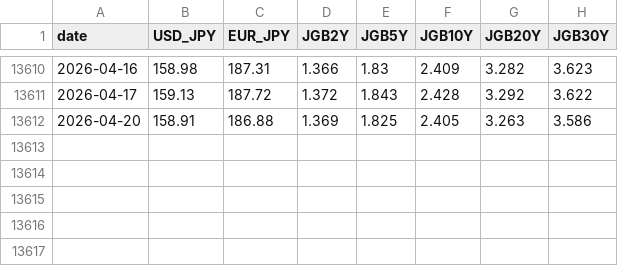
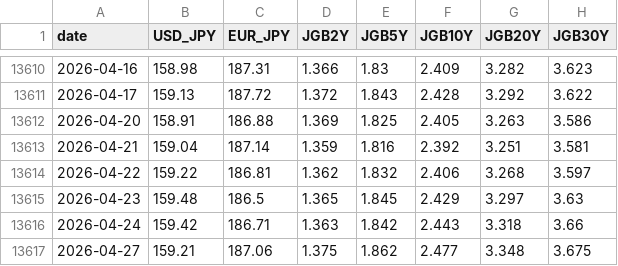
Before and after one commit to KazuKoshi16/market-data, a CSV file: data/daily.csv, drawn as a sheet; only a part is shown, gaps mark what is left out; the diff names each change by its address in the sheet, - before the commit and + after, or states it on an @@ line.

```diff
--- a/data/daily.csv
+++ b/data/daily.csv
+row 13613: 2026-04-21 | 159.04 | 187.14 | 1.359 | 1.816 | 2.392 | 3.251 | 3.581
+row 13614: 2026-04-22 | 159.22 | 186.81 | 1.362 | 1.832 | 2.406 | 3.268 | 3.597
+row 13615: 2026-04-23 | 159.48 | 186.5 | 1.365 | 1.845 | 2.429 | 3.297 | 3.63
+row 13616: 2026-04-24 | 159.42 | 186.71 | 1.363 | 1.842 | 2.443 | 3.318 | 3.66
+row 13617: 2026-04-27 | 159.21 | 187.06 | 1.375 | 1.862 | 2.477 | 3.348 | 3.675
```
